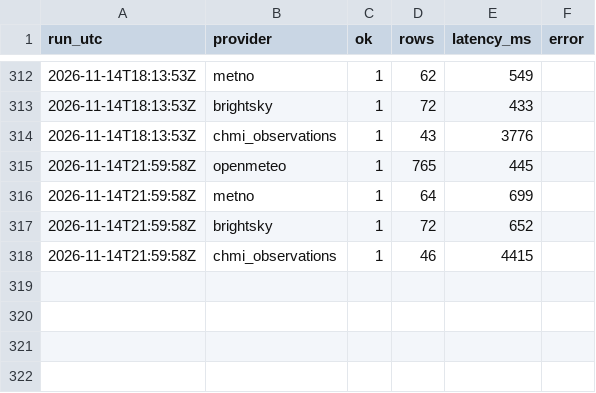
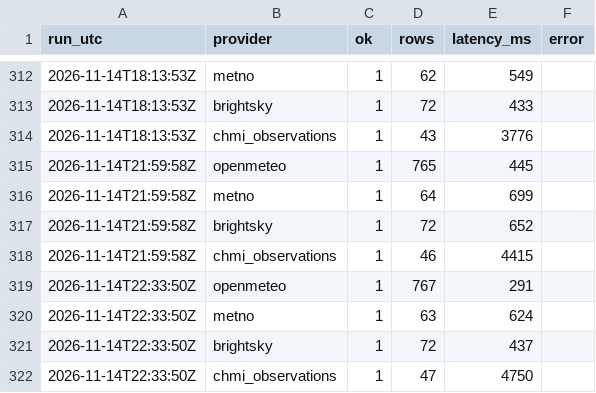
Before and after one commit to PetrBezousek/pocasi-srovnavac, a CSV file: data/runs.csv, drawn as a sheet; only a part is shown, gaps mark what is left out.

```diff
--- a/data/runs.csv
+++ b/data/runs.csv
@@ -318 +318,5 @@ run_utc,provider,ok,rows,latency_ms,error
 2026-11-14T21:59:58Z,chmi_observations,1,46,4415,
+2026-11-14T22:33:50Z,openmeteo,1,767,291,
+2026-11-14T22:33:50Z,metno,1,63,624,
+2026-11-14T22:33:50Z,brightsky,1,72,437,
+2026-11-14T22:33:50Z,chmi_observations,1,47,4750,
```
Also changed, not shown: data/observations.csv, 2 other files.
